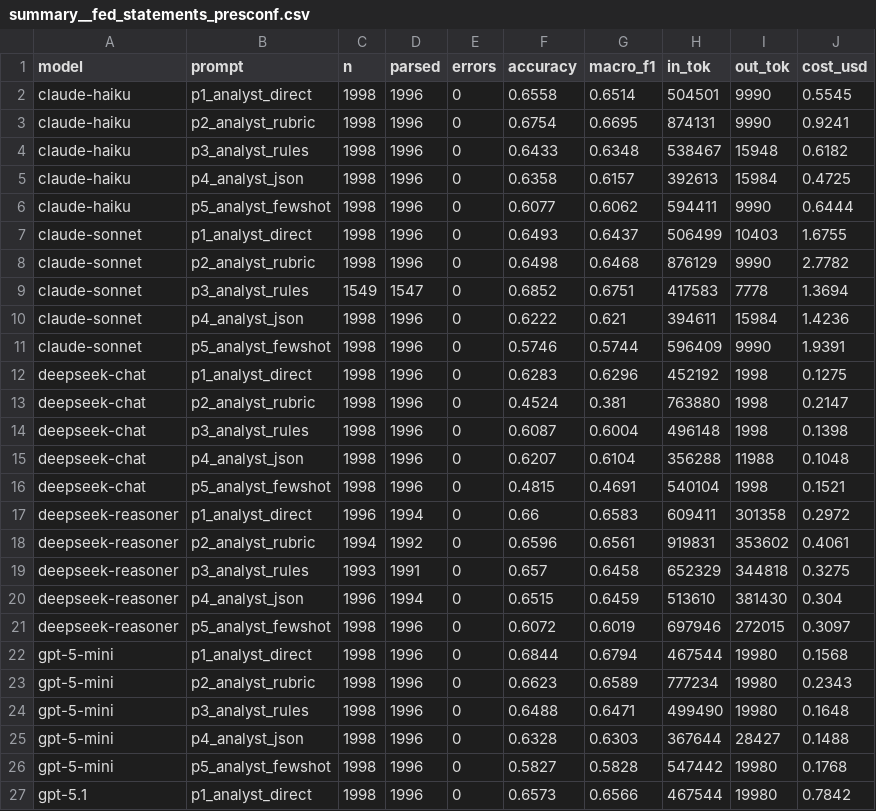
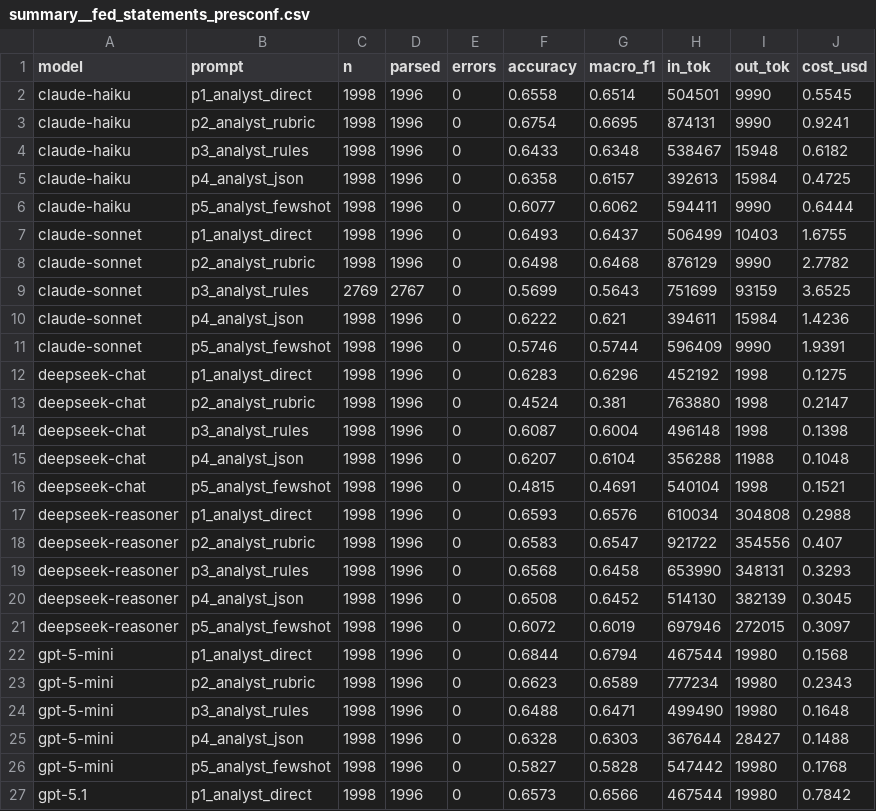
Before and after one commit to LorenzoAlessandro/BdF-Project, a CSV file: Extension LLM Classification Task/Fed Side/Results/summary__fed_statements_presconf.csv, drawn as a sheet; only a part is shown.

```diff
--- a/Extension LLM Classification Task/Fed Side/Results/summary__fed_statements_presconf.csv
+++ b/Extension LLM Classification Task/Fed Side/Results/summary__fed_statements_presconf.csv
@@ -8,3 +8,3 @@ claude-sonnet,p1_analyst_direct,1998,1996,0,0.6493,0.6437,506499,10403,1.6755
 claude-sonnet,p2_analyst_rubric,1998,1996,0,0.6498,0.6468,876129,9990,2.7782
-claude-sonnet,p3_analyst_rules,1549,1547,0,0.6852,0.6751,417583,7778,1.3694
+claude-sonnet,p3_analyst_rules,2769,2767,0,0.5699,0.5643,751699,93159,3.6525
 claude-sonnet,p4_analyst_json,1998,1996,0,0.6222,0.621,394611,15984,1.4236
@@ -16,6 +16,6 @@ deepseek-chat,p4_analyst_json,1998,1996,0,0.6207,0.6104,356288,11988,0.1048
 deepseek-chat,p5_analyst_fewshot,1998,1996,0,0.4815,0.4691,540104,1998,0.1521
-deepseek-reasoner,p1_analyst_direct,1996,1994,0,0.66,0.6583,609411,301358,0.2972
-deepseek-reasoner,p2_analyst_rubric,1994,1992,0,0.6596,0.6561,919831,353602,0.4061
-deepseek-reasoner,p3_analyst_rules,1993,1991,0,0.657,0.6458,652329,344818,0.3275
-deepseek-reasoner,p4_analyst_json,1996,1994,0,0.6515,0.6459,513610,381430,0.304
+deepseek-reasoner,p1_analyst_direct,1998,1996,0,0.6593,0.6576,610034,304808,0.2988
+deepseek-reasoner,p2_analyst_rubric,1998,1996,0,0.6583,0.6547,921722,354556,0.407
+deepseek-reasoner,p3_analyst_rules,1998,1996,0,0.6568,0.6458,653990,348131,0.3293
+deepseek-reasoner,p4_analyst_json,1998,1996,0,0.6508,0.6452,514130,382139,0.3045
 deepseek-reasoner,p5_analyst_fewshot,1998,1996,0,0.6072,0.6019,697946,272015,0.3097
```
Also changed, not shown: Extension LLM Classification Task/Fed Side/Results/summary__fed_speeches.csv, 19 other files.
